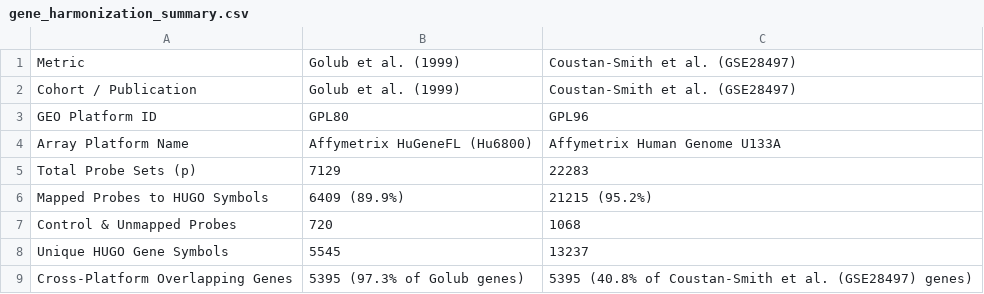
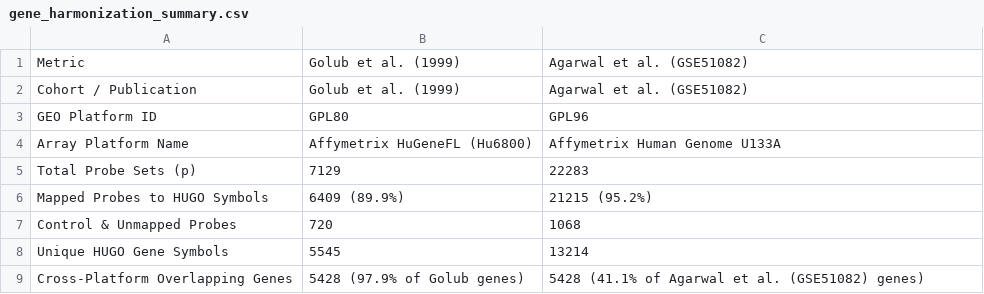
Before and after one commit to Ahmet-Ozbay/leukemia-subtype-benchmark, a CSV file: outputs/tables/gene_harmonization_summary.csv, drawn as a sheet.

Commit message:
chore: regenerated harmonization tables for gse51082

```diff
--- a/outputs/tables/gene_harmonization_summary.csv
+++ b/outputs/tables/gene_harmonization_summary.csv
@@ -1,3 +1,3 @@
-Metric,Golub et al. (1999),Coustan-Smith et al. (GSE28497)
-Cohort / Publication,Golub et al. (1999),Coustan-Smith et al. (GSE28497)
+Metric,Golub et al. (1999),Agarwal et al. (GSE51082)
+Cohort / Publication,Golub et al. (1999),Agarwal et al. (GSE51082)
 GEO Platform ID,GPL80,GPL96
@@ -7,3 +7,3 @@ Mapped Probes to HUGO Symbols,6409 (89.9%),21215 (95.2%)
 Control & Unmapped Probes,720,1068
-Unique HUGO Gene Symbols,5545,13237
-Cross-Platform Overlapping Genes,5395 (97.3% of Golub genes),5395 (40.8% of Coustan-Smith et al. (GSE28497) genes)
+Unique HUGO Gene Symbols,5545,13214
+Cross-Platform Overlapping Genes,5428 (97.9% of Golub genes),5428 (41.1% of Agarwal et al. (GSE51082) genes)
```
Also changed, not shown: 3 other files.
